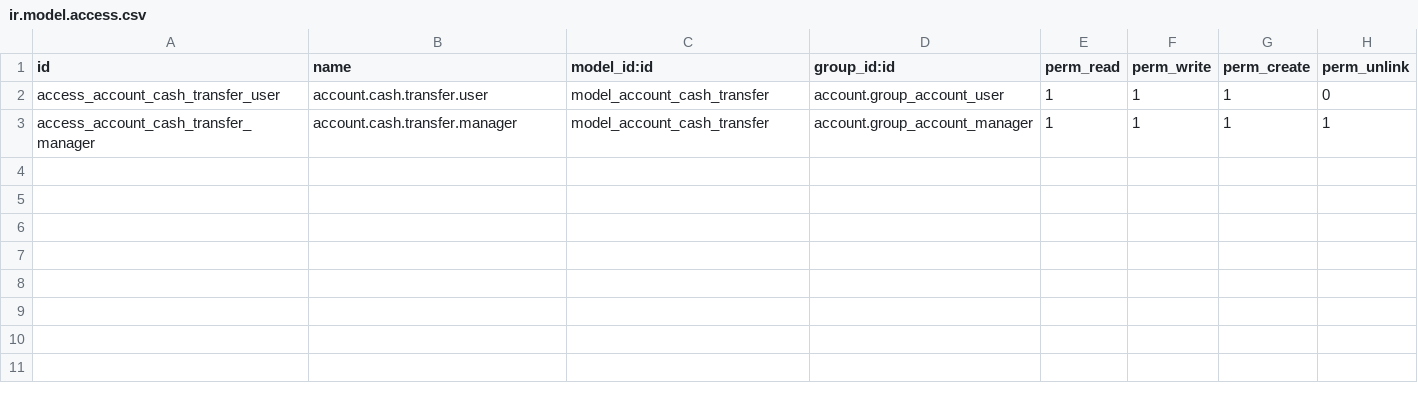
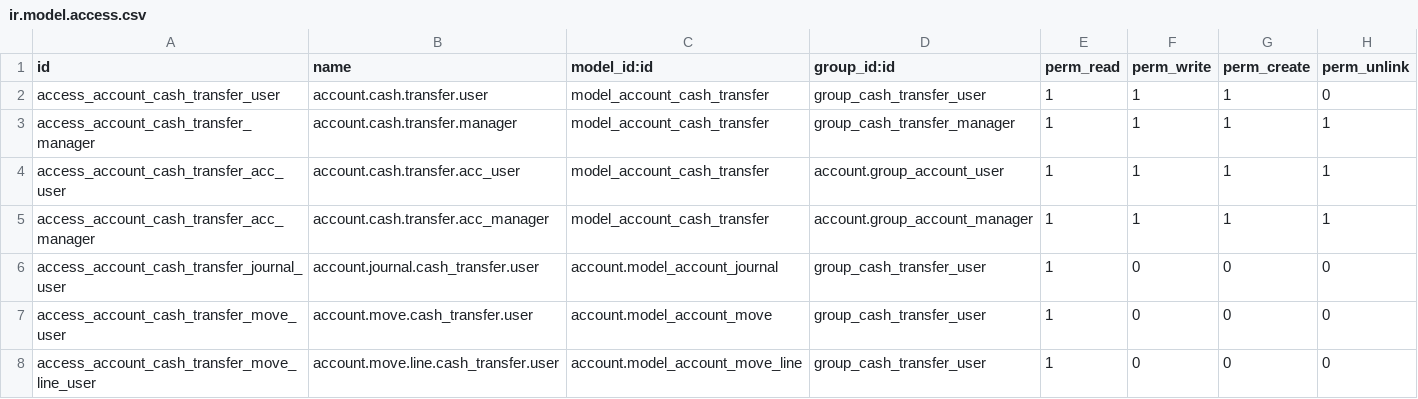
Before and after one commit to AbdulazizAmmar/account_cash_transfer, a CSV file: security/ir.model.access.csv, drawn as a sheet.

Commit message:
feat(account_cash_transfer): implement journal access control rights and dashboard filtering

```diff
--- a/security/ir.model.access.csv
+++ b/security/ir.model.access.csv
@@ -1,3 +1,8 @@
 id,name,model_id:id,group_id:id,perm_read,perm_write,perm_create,perm_unlink
-access_account_cash_transfer_user,account.cash.transfer.user,model_account_cash_transfer,account.group_account_user,1,1,1,0
-access_account_cash_transfer_manager,account.cash.transfer.manager,model_account_cash_transfer,account.group_account_manager,1,1,1,1
+access_account_cash_transfer_user,account.cash.transfer.user,model_account_cash_transfer,group_cash_transfer_user,1,1,1,0
+access_account_cash_transfer_manager,account.cash.transfer.manager,model_account_cash_transfer,group_cash_transfer_manager,1,1,1,1
+access_account_cash_transfer_acc_user,account.cash.transfer.acc_user,model_account_cash_transfer,account.group_account_user,1,1,1,1
+access_account_cash_transfer_acc_manager,account.cash.transfer.acc_manager,model_account_cash_transfer,account.group_account_manager,1,1,1,1
+access_account_cash_transfer_journal_user,account.journal.cash_transfer.user,account.model_account_journal,group_cash_transfer_user,1,0,0,0
+access_account_cash_transfer_move_user,account.move.cash_transfer.user,account.model_account_move,group_cash_transfer_user,1,0,0,0
+access_account_cash_transfer_move_line_user,account.move.line.cash_transfer.user,account.model_account_move_line,group_cash_transfer_user,1,0,0,0
```
Also changed, not shown: 9 other files.
